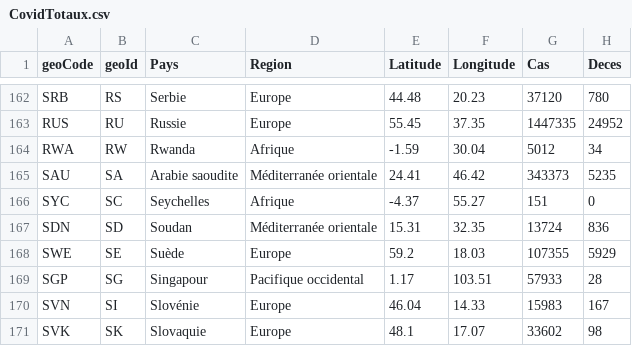
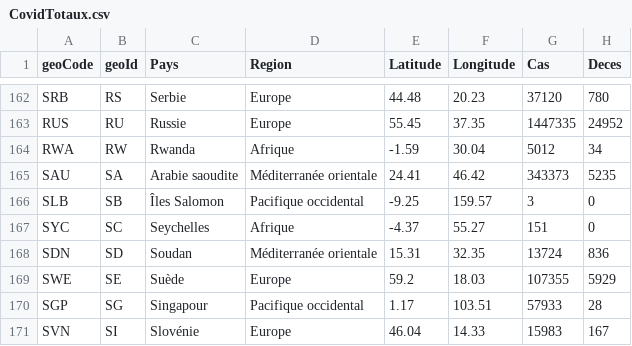
Before and after one commit to AVergely/Covid_19, a CSV file: CovidTotaux.csv, drawn as a sheet; only a part is shown, gaps mark what is left out; the shorter side is filled out with more unchanged rows; the diff names each change by its address in the sheet, - before the commit and + after, or states it on an @@ line.

```diff
--- a/CovidTotaux.csv
+++ b/CovidTotaux.csv
+row 166: SLB | SB | Îles Salomon | Pacifique occidental | -9.25 | 159.57 | 3 | 0
```
Also changed, not shown: donneesStreamCas.csv, 1 other file.
